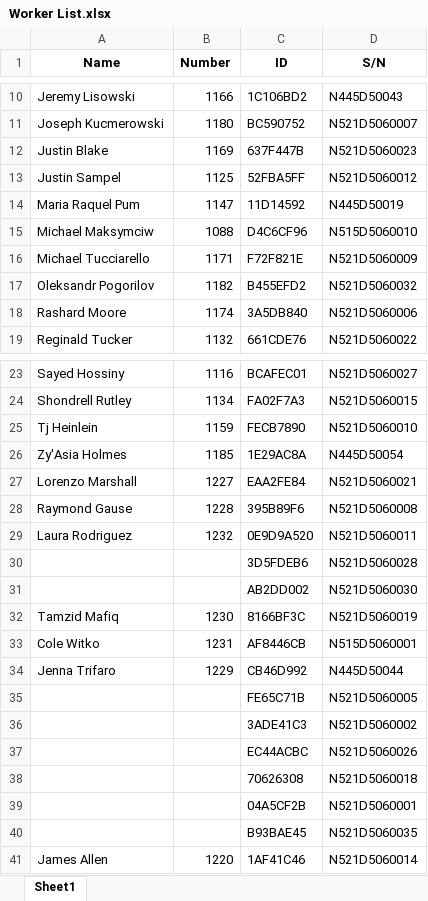
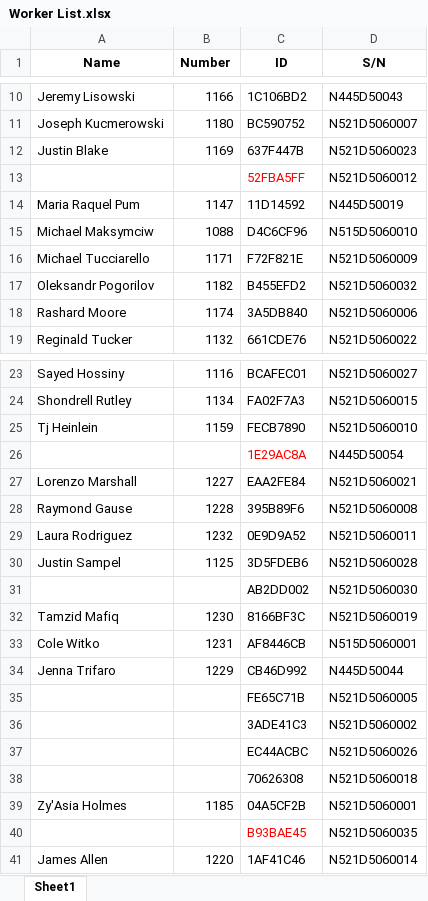
Before and after one commit to JieXiong0111/TimeData_Processing, an Excel workbook: Worker List.xlsx, sheet Sheet1, drawn as a sheet; only a part is shown, gaps mark what is left out; values as stored, in another font and other column widths than the file's, no borders; table styles not drawn; the diff names each change by its address in the sheet, - before the commit and + after, or states it on an @@ line.

Commit message:
Add files via upload

```diff
--- a/Worker List.xlsx (sheet Sheet1)
+++ b/Worker List.xlsx (sheet Sheet1)
-A13 (Name): Justin Sampel
+A13 (Name): (empty)
-B13 (Number): 1125
+B13 (Number): (empty)
-C13 text colour: black
+C13 text colour: #FF0000
-A26 (Name): Zy'Asia Holmes
+A26 (Name): (empty)
-B26 (Number): 1185
+B26 (Number): (empty)
-C26 text colour: black
+C26 text colour: #FF0000
-C29 (ID): 0E9D9A520
+C29 (ID): 0E9D9A52
-A30 (Name): (empty)
+A30 (Name): Justin Sampel
-B30 (Number): (empty)
+B30 (Number): 1125
-A39 (Name): (empty)
+A39 (Name): Zy'Asia Holmes
-B39 (Number): (empty)
+B39 (Number): 1185
-C40 text colour: black
+C40 text colour: #FF0000
```
